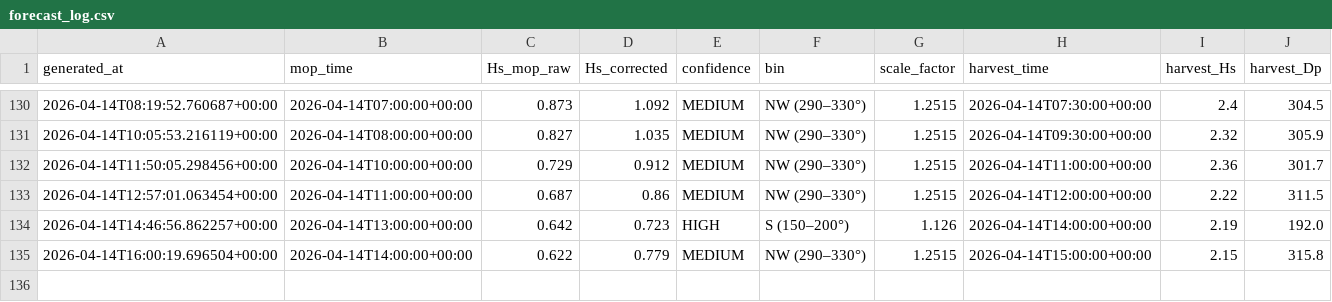
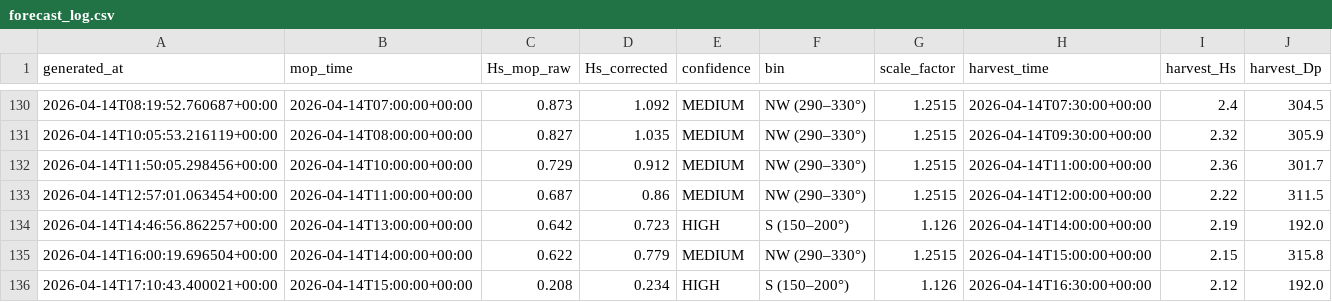
Before and after one commit to aadhavr/campus-point-waves, a CSV file: forecast_log.csv, drawn as a sheet; only a part is shown, gaps mark what is left out; the diff names each change by its address in the sheet, - before the commit and + after, or states it on an @@ line.

```diff
--- a/forecast_log.csv
+++ b/forecast_log.csv
+row 136: 2026-04-14T17:10:43.400021+00:00 | 2026-04-14T15:00:00+00:00 | 0.208 | 0.234 | HIGH | S (150–200°) | 1.126 | 2026-04-14T16:30:00+00:00 | 2.12 | 192.0
```
Also changed, not shown: 1 other file.
